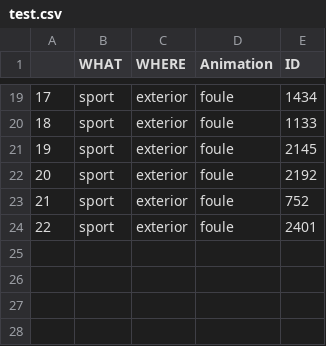
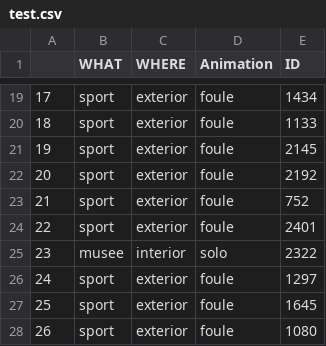
Before and after one commit to abdellahML/HackYourCity-8, a CSV file: test.csv, drawn as a sheet; only a part is shown, gaps mark what is left out.

```diff
--- a/test.csv
+++ b/test.csv
@@ -24 +24,5 @@
 22,sport,exterior,foule,2401
+23,musee,interior,solo,2322
+24,sport,exterior,foule,1297
+25,sport,exterior,foule,1645
+26,sport,exterior,foule,1080
```
Also changed, not shown: 17 other files.
